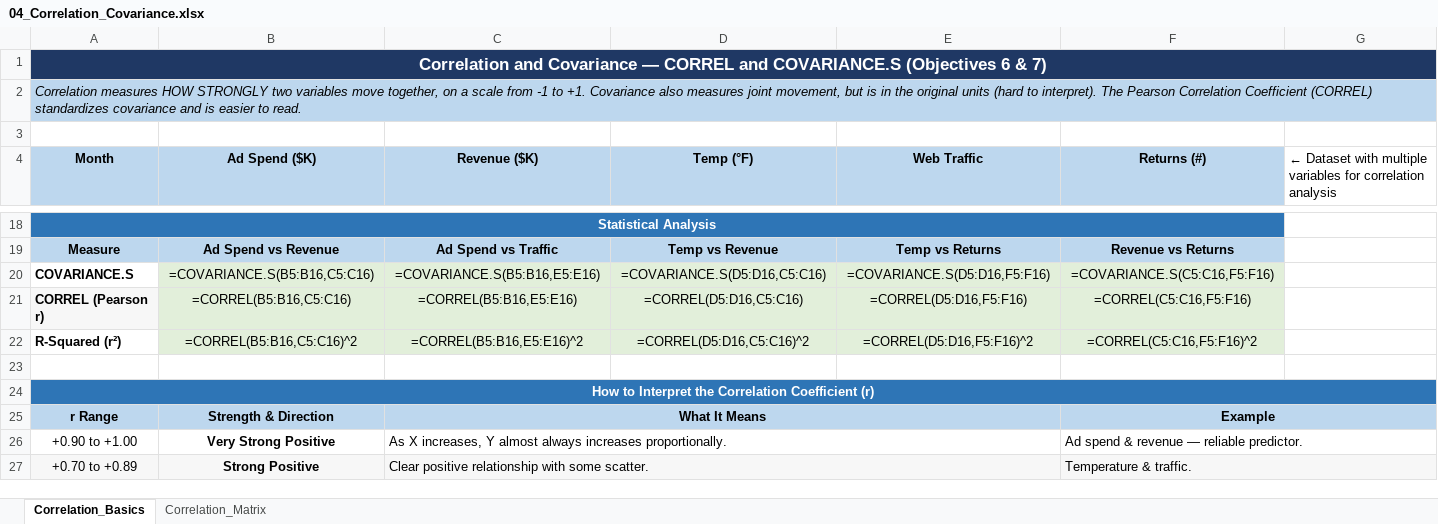
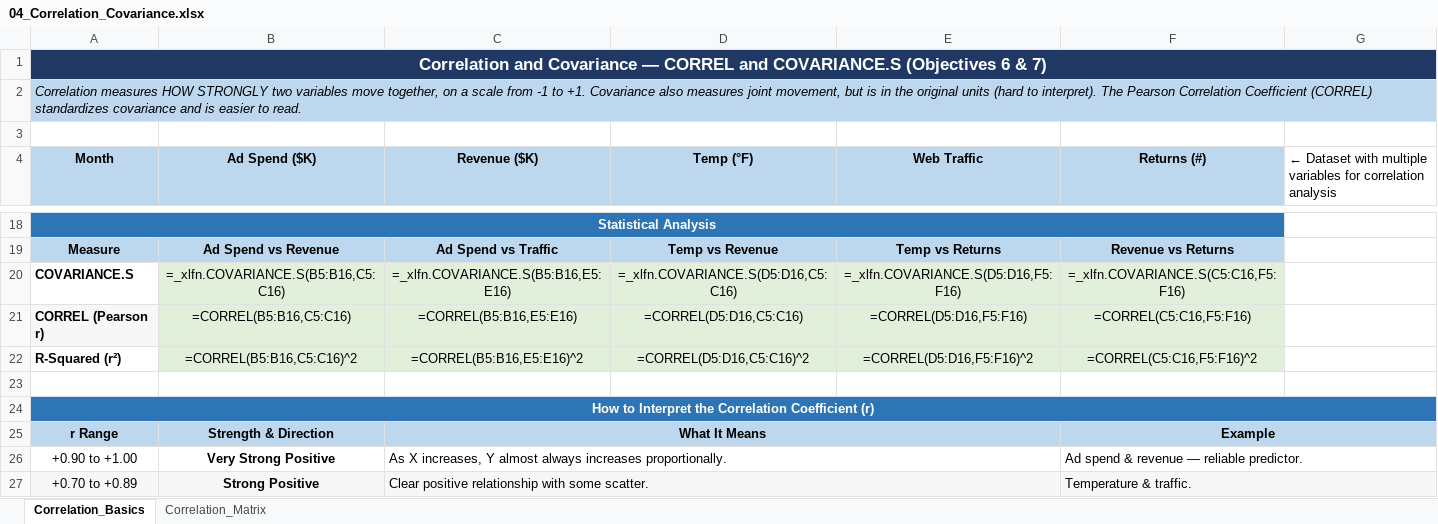
Before and after one commit to jjasser87/dtaexcel, an Excel workbook: rFLA300/chapter-12/04_Correlation_Covariance.xlsx, sheet Correlation_Basics, drawn as a sheet; only a part is shown, gaps mark what is left out; values as stored, in another font and other column widths than the file's, no borders; formulas without a stored value are shown as written; the diff names each change by its address in the sheet, - before the commit and + after, or states it on an @@ line.

Commit message:
Fix #NAME? errors: replace dot-notation functions with compatible equivalents in 04_Correlation_Covariance.xlsx

```diff
--- a/rFLA300/chapter-12/04_Correlation_Covariance.xlsx (sheet Correlation_Basics)
+++ b/rFLA300/chapter-12/04_Correlation_Covariance.xlsx (sheet Correlation_Basics)
-B20 (Ad Spend ($K)): =COVARIANCE.S(B5:B16,C5:C16)
+B20 (Ad Spend ($K)): =_xlfn.COVARIANCE.S(B5:B16,C5:C16)
-C20 (Revenue ($K)): =COVARIANCE.S(B5:B16,E5:E16)
+C20 (Revenue ($K)): =_xlfn.COVARIANCE.S(B5:B16,E5:E16)
-D20 (Temp (°F)): =COVARIANCE.S(D5:D16,C5:C16)
+D20 (Temp (°F)): =_xlfn.COVARIANCE.S(D5:D16,C5:C16)
-E20 (Web Traffic): =COVARIANCE.S(D5:D16,F5:F16)
+E20 (Web Traffic): =_xlfn.COVARIANCE.S(D5:D16,F5:F16)
-F20 (Returns (#)): =COVARIANCE.S(C5:C16,F5:F16)
+F20 (Returns (#)): =_xlfn.COVARIANCE.S(C5:C16,F5:F16)
```
